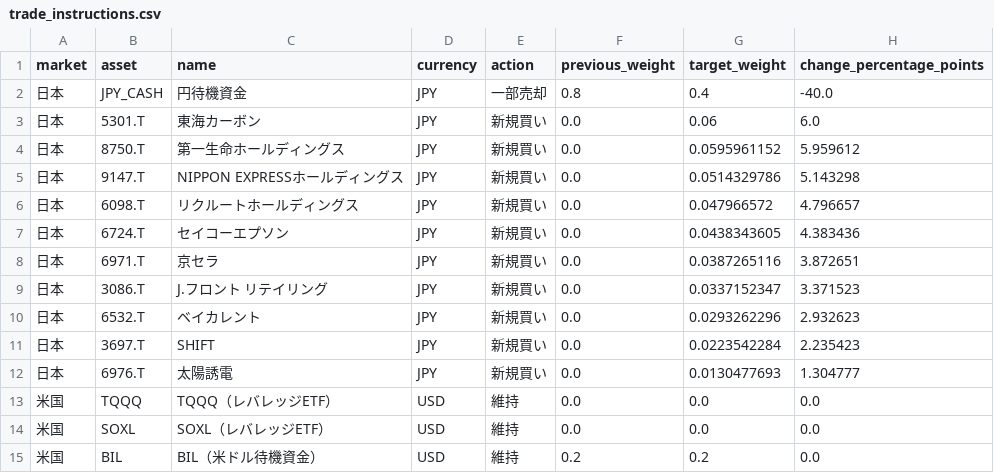
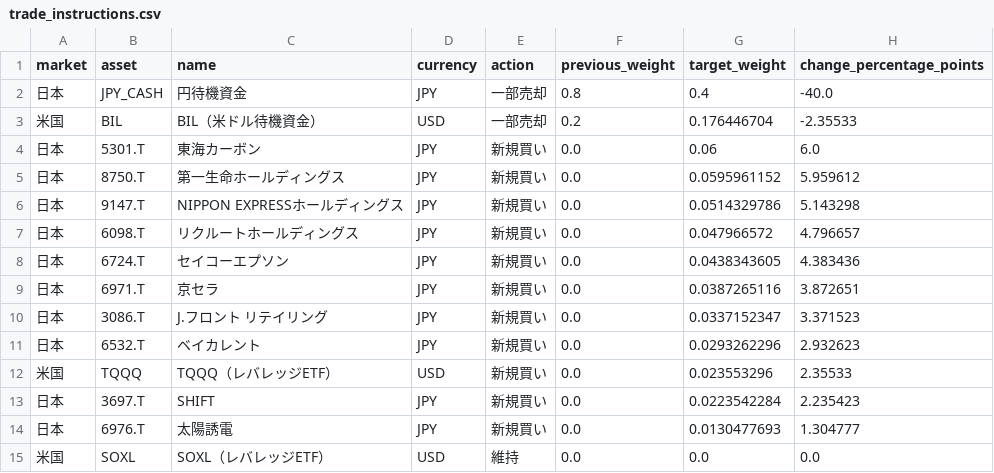
Before and after one commit to hsyn0917/investment-signal-research, a CSV file: combined_signals/trade_instructions.csv, drawn as a sheet.

```diff
--- a/combined_signals/trade_instructions.csv
+++ b/combined_signals/trade_instructions.csv
@@ -2,2 +2,3 @@
 日本,JPY_CASH,円待機資金,JPY,一部売却,0.8,0.4,-40.0
+米国,BIL,BIL（米ドル待機資金）,USD,一部売却,0.2,0.176446704,-2.35533
 日本,5301.T,東海カーボン,JPY,新規買い,0.0,0.06,6.0
@@ -10,6 +11,5 @@
 日本,6532.T,ベイカレント,JPY,新規買い,0.0,0.0293262296,2.932623
+米国,TQQQ,TQQQ（レバレッジETF）,USD,新規買い,0.0,0.023553296,2.35533
 日本,3697.T,SHIFT,JPY,新規買い,0.0,0.0223542284,2.235423
 日本,6976.T,太陽誘電,JPY,新規買い,0.0,0.0130477693,1.304777
-米国,TQQQ,TQQQ（レバレッジETF）,USD,維持,0.0,0.0,0.0
 米国,SOXL,SOXL（レバレッジETF）,USD,維持,0.0,0.0,0.0
-米国,BIL,BIL（米ドル待機資金）,USD,維持,0.2,0.2,0.0
```
Also changed, not shown: 4 other files.
